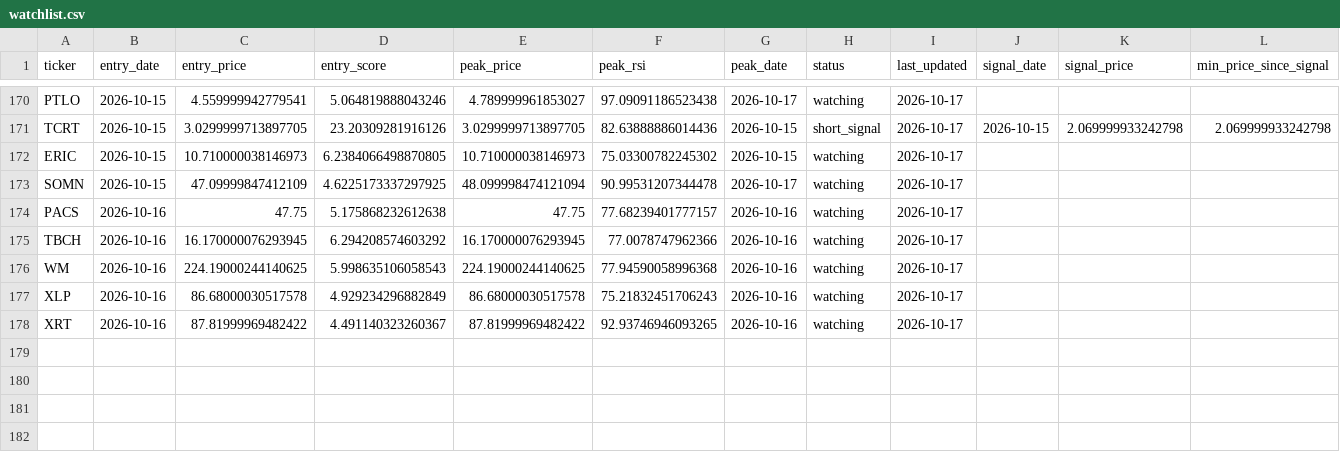
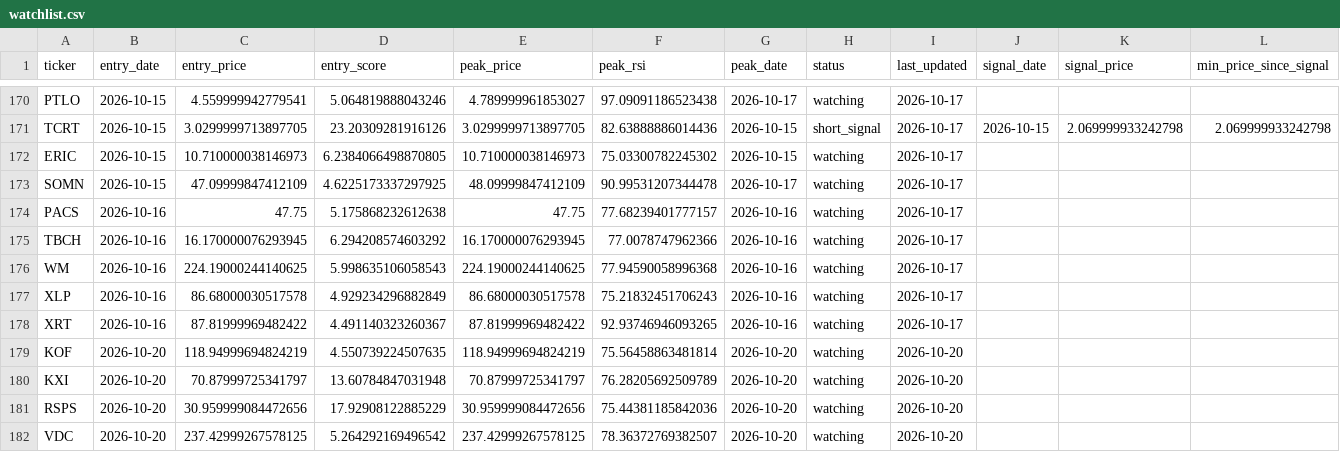
Before and after one commit to kgb1970-gh/stock-crash-tracker, a CSV file: data/watchlist.csv, drawn as a sheet; only a part is shown, gaps mark what is left out; rows hold the shown columns only; the diff names each change by its address in the sheet, - before the commit and + after, or states it on an @@ line.

```diff
--- a/data/watchlist.csv
+++ b/data/watchlist.csv
-E173 (peak_price): 48.099998474121094
+E173 (peak_price): 48.09999847412109
+row 179: KOF | 2026-10-20 | 118.94999694824219 | 4.550739224507635 | 118.94999694824219 | 75.56458863481814 | 2026-10-20 | watching | 2026-10-20
+row 180: KXI | 2026-10-20 | 70.87999725341797 | 13.60784847031948 | 70.87999725341797 | 76.28205692509789 | 2026-10-20 | watching | 2026-10-20
+row 181: RSPS | 2026-10-20 | 30.959999084472656 | 17.92908122885229 | 30.959999084472656 | 75.44381185842036 | 2026-10-20 | watching | 2026-10-20
+row 182: VDC | 2026-10-20 | 237.42999267578125 | 5.264292169496542 | 237.42999267578125 | 78.36372769382507 | 2026-10-20 | watching | 2026-10-20
```
Also changed, not shown: data/alerts.csv, data/watchlist_history.csv.
